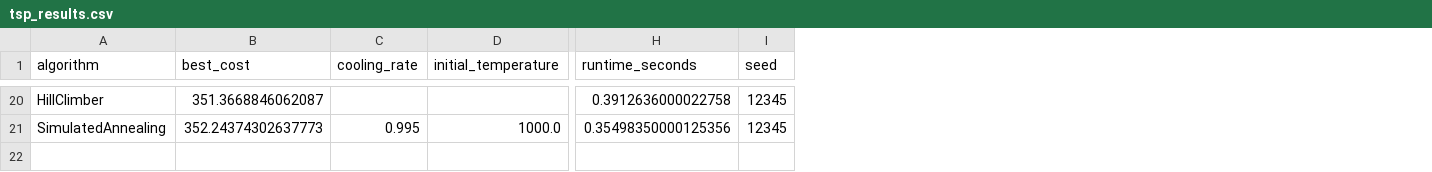
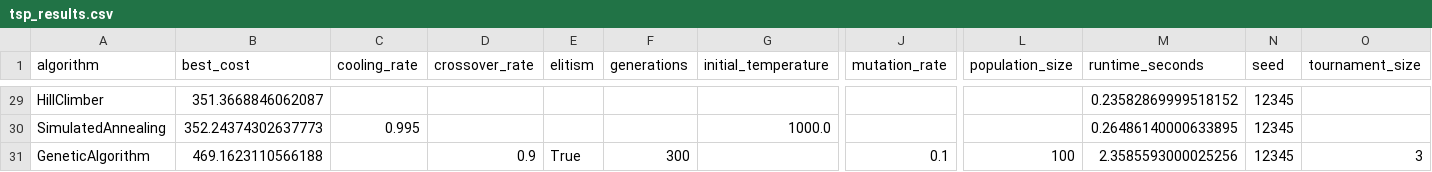
Before and after one commit to AlistairMacDiarmid/MetahueristicBenchmarkSuite, a CSV file: results/tsp_results.csv, drawn as a sheet; only a part is shown, gaps mark what is left out; addresses are those after the commit; rows hold the shown columns only; the diff covers the shown part only; the diff names each change by its address in the sheet, - before the commit and + after, or states it on an @@ line.

Commit message:
added genetic algorithm support to benchmarking framework

```diff
--- a/results/tsp_results.csv
+++ b/results/tsp_results.csv
+column D (crossover_rate), empty
+column E (elitism), empty
+column F (generations), empty
+column J (mutation_rate), empty
+column L (population_size), empty
+column O (tournament_size), empty
-M29 (runtime_seconds): 0.3912636000022758
+M29 (runtime_seconds): 0.23582869999518152
-M30 (runtime_seconds): 0.35498350000125356
+M30 (runtime_seconds): 0.26486140000633895
+row 31: GeneticAlgorithm | 469.1623110566188 |  | 0.9 | True | 300 |  | 0.1 | 100 | 2.3585593000025256 | 12345 | 3
```
Also changed, not shown: 9 added rows and 18 edited cells elsewhere in this file, 4 other files.
